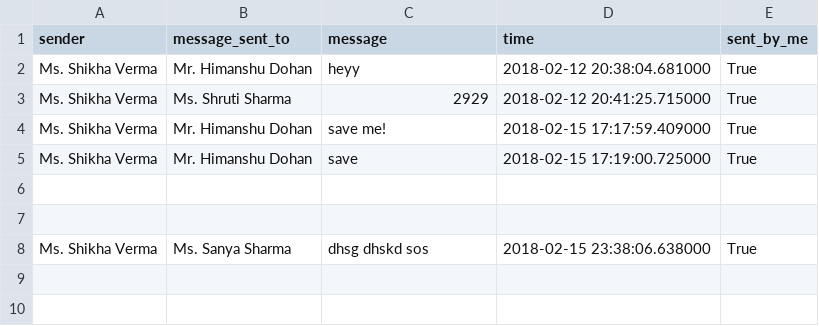
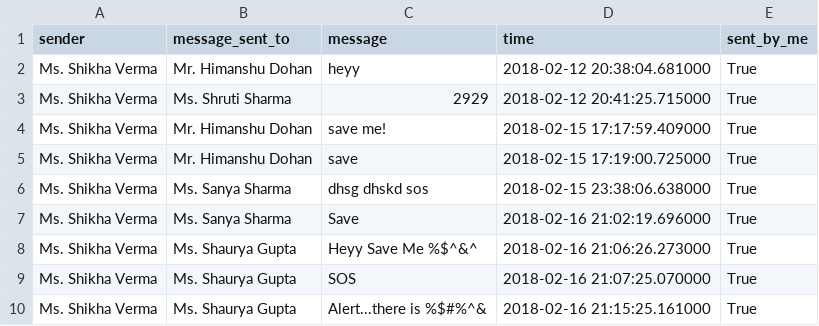
Before and after one commit to SV17/SpyChat, a CSV file: chats.csv, drawn as a sheet.

Commit message:
Load chats feature added

```diff
--- a/chats.csv
+++ b/chats.csv
@@ -5,4 +5,6 @@ Ms. Shikha Verma,Mr. Himanshu Dohan,save me!,2018-02-15 17:17:59.409000,True
 Ms. Shikha Verma,Mr. Himanshu Dohan,save,2018-02-15 17:19:00.725000,True
-
-
 Ms. Shikha Verma,Ms. Sanya Sharma,dhsg dhskd sos,2018-02-15 23:38:06.638000,True
+Ms. Shikha Verma,Ms. Sanya Sharma,Save,2018-02-16 21:02:19.696000,True
+Ms. Shikha Verma,Ms. Shaurya Gupta,Heyy Save Me %$^&^,2018-02-16 21:06:26.273000,True
+Ms. Shikha Verma,Ms. Shaurya Gupta,SOS,2018-02-16 21:07:25.070000,True
+Ms. Shikha Verma,Ms. Shaurya Gupta,Alert...there is %$#%^&,2018-02-16 21:15:25.161000,True
```
Also changed, not shown: 5 other files.
